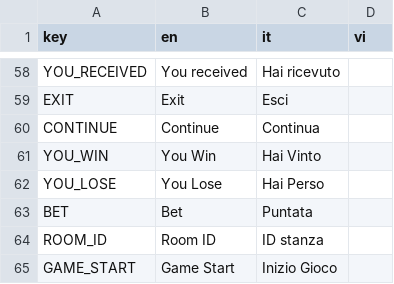
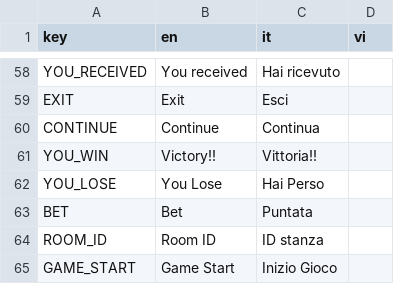
Before and after one commit to FCBTruong/tressette, a CSV file: localization/localize.csv, drawn as a sheet; only a part is shown, gaps mark what is left out.

```diff
--- a/localization/localize.csv
+++ b/localization/localize.csv
@@ -60,3 +60,3 @@ EXIT,Exit,Esci,,
 CONTINUE,Continue,Continua,,
-YOU_WIN,You Win,Hai Vinto,,
+YOU_WIN,Victory!!,Vittoria!!,,
 YOU_LOSE,You Lose,Hai Perso,,
```
Also changed, not shown: 11 other files.
